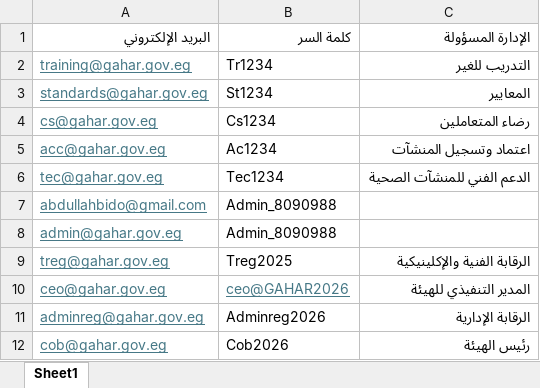
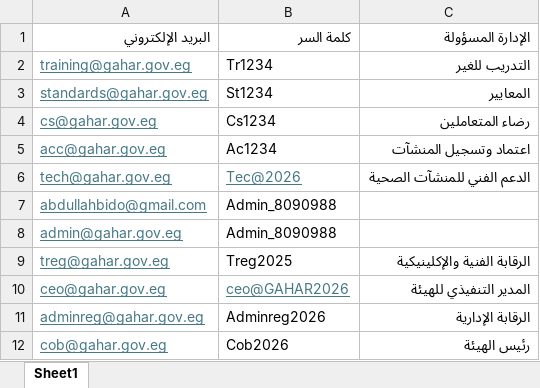
Before and after one commit to AbdouElsherif/GAHAR-KPI, an Excel workbook: المستخدمين.xlsx, sheet Sheet1, drawn as a sheet; values as stored, in another font and other column widths than the file's, no borders; the diff names each change by its address in the sheet, - before the commit and + after, or states it on an @@ line.

```diff
--- a/المستخدمين.xlsx (sheet Sheet1)
+++ b/المستخدمين.xlsx (sheet Sheet1)
-A6: tec@gahar.gov.eg
+A6: tech@gahar.gov.eg
-B6: Tec1234
+B6: Tec@2026
@@ B6 underline: off → on, text colour: black → #467886 @@
```
Also changed, not shown: 10 other files.
